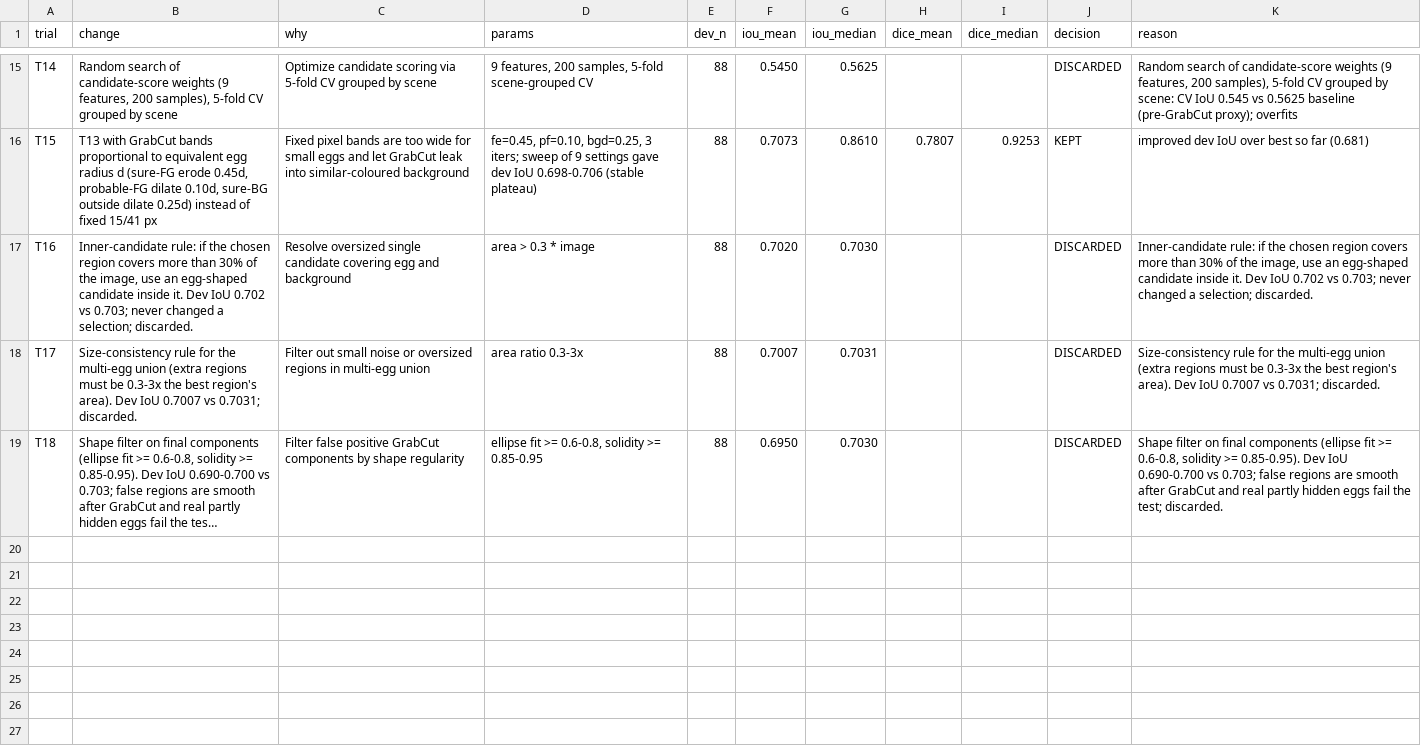
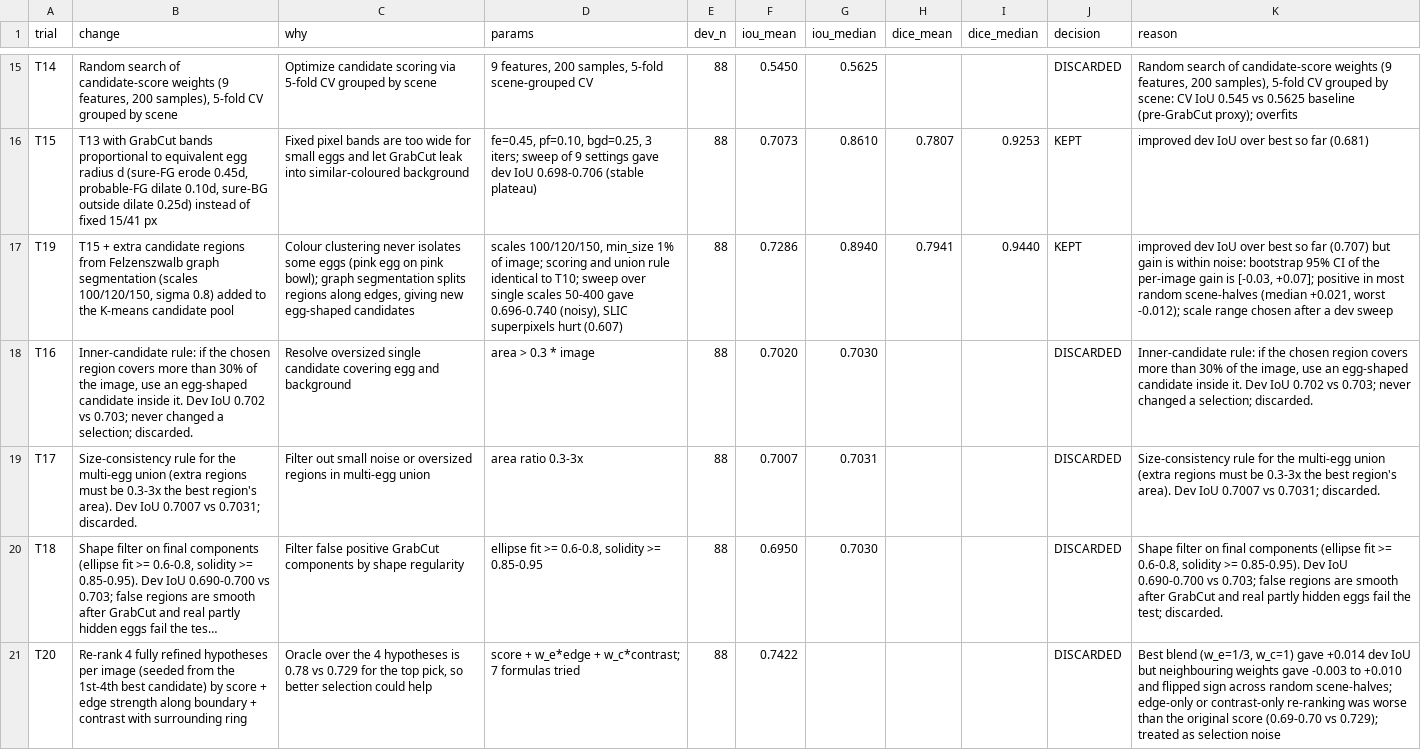
Before and after one commit to kushagra9453/egg-segmentation, a CSV file: experiment_log.csv, drawn as a sheet; only a part is shown, gaps mark what is left out; long unchanged cells end in …; the diff names each change by its address in the sheet, - before the commit and + after, or states it on an @@ line.

Commit message:
Add trial T19 (Felzenszwalb candidates), log T20, update benchmarks and report

```diff
--- a/experiment_log.csv
+++ b/experiment_log.csv
+row 17: T19 | T15 + extra candidate regions from Felzenszwalb graph segmentation (scales 100/120/150, sigma 0.8) added to the K-means candidate pool | Colour clustering never isolates some eggs (pink egg on pink bowl); graph segmentation splits regions along edges, giving new egg-shaped candidates | scales 100/120/150, min_size 1% of image; scoring and union rule identical to T10; sweep over single scales 50-400 gave 0.696-0.740 (noisy), SLIC superpixels hurt (0.607) | 88 | 0.7286 | 0.8940 | 0.7941 | 0.9440 | KEPT | improved dev IoU over best so far (0.707) but gain is within noise: bootstrap 95% CI of the per-image gain is [-0.03, +0.07]; positive in most random scene-halves (median +0.021, worst -0.012); scale range chosen after a dev sweep
+row 21: T20 | Re-rank 4 fully refined hypotheses per image (seeded from the 1st-4th best candidate) by score + edge strength along boundary + contrast with surrounding ring | Oracle over the 4 hypotheses is 0.78 vs 0.729 for the top pick, so better selection could help | score + w_e*edge + w_c*contrast; 7 formulas tried | 88 | 0.7422 |  |  |  | DISCARDED | Best blend (w_e=1/3, w_c=1) gave +0.014 dev IoU but neighbouring weights gave -0.003 to +0.010 and flipped sign across random scene-halves; edge-only or contrast-only re-ranking was worse than the original score (0.69-0.70 vs 0.729); treated as selection noise
```
Also changed, not shown: outputs/results/dev_scores.csv, outputs/results/eval_scores.csv, 8 other files.
